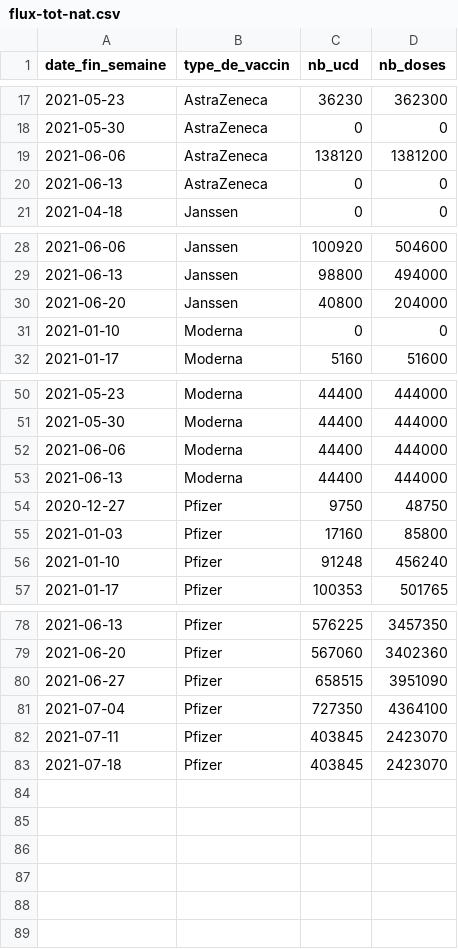
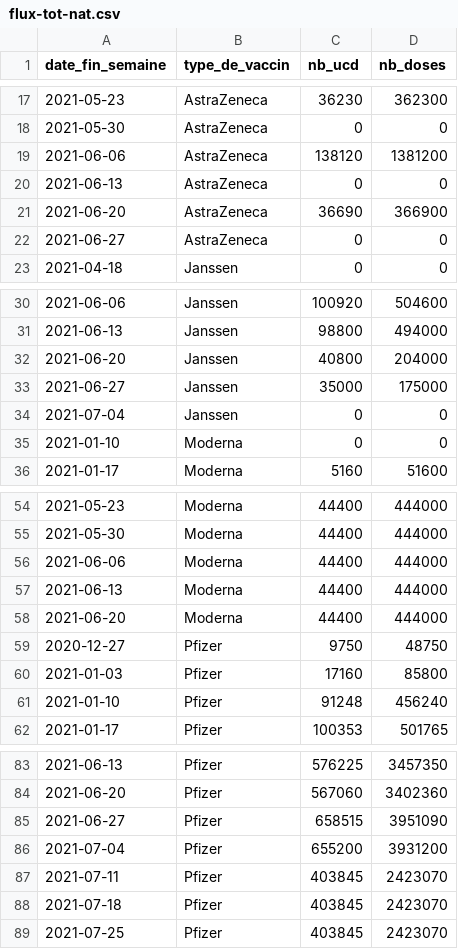
Before and after one commit to rozierguillaume/vaccintracker, a CSV file: data/input/flux-tot-nat.csv, drawn as a sheet; only a part is shown, gaps mark what is left out.

```diff
--- a/data/input/flux-tot-nat.csv
+++ b/data/input/flux-tot-nat.csv
@@ -20,2 +20,4 @@
 "2021-06-13","AstraZeneca",0,0
+"2021-06-20","AstraZeneca",36690,366900
+"2021-06-27","AstraZeneca",0,0
 "2021-04-18","Janssen",0,0
@@ -30,2 +32,4 @@
 "2021-06-20","Janssen",40800,204000
+"2021-06-27","Janssen",35000,175000
+"2021-07-04","Janssen",0,0
 "2021-01-10","Moderna",0,0
@@ -53,2 +57,3 @@
 "2021-06-13","Moderna",44400,444000
+"2021-06-20","Moderna",44400,444000
 "2020-12-27","Pfizer",9750,48750
@@ -80,4 +85,5 @@
 "2021-06-27","Pfizer",658515,3951090
-"2021-07-04","Pfizer",727350,4364100
+"2021-07-04","Pfizer",655200,3931200
 "2021-07-11","Pfizer",403845,2423070
 "2021-07-18","Pfizer",403845,2423070
+"2021-07-25","Pfizer",403845,2423070
```
Also changed, not shown: data/input/vacsi-a-fra.csv, data/input/vacsi-fra.csv, 11 other files.
